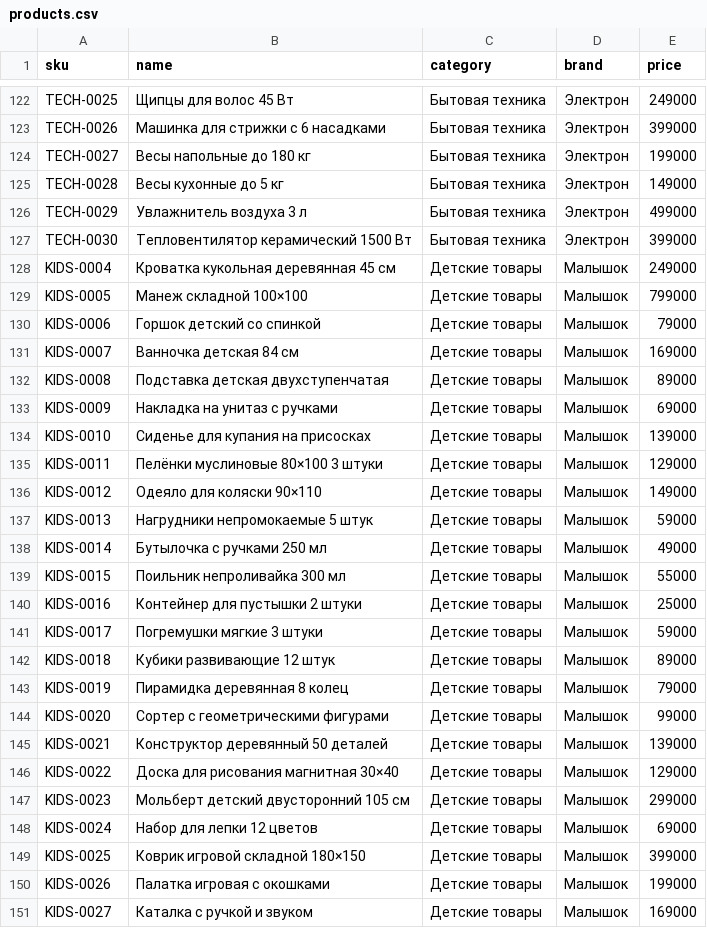
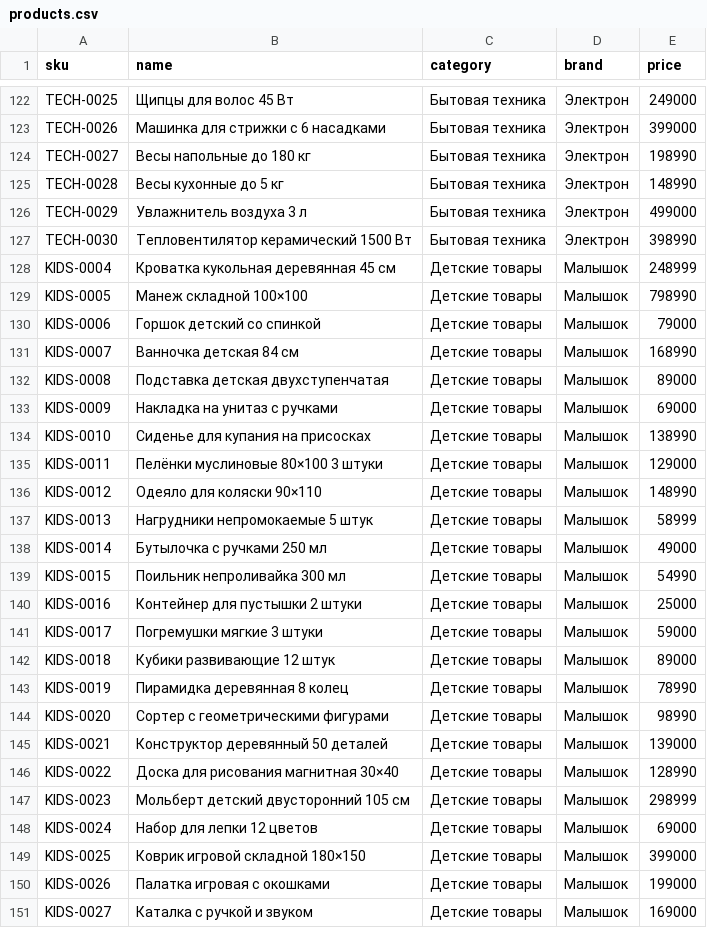
Before and after one commit to dementev-dev/clickstream-data-platform, a CSV file: data/catalog/products.csv, drawn as a sheet; only a part is shown, gaps mark what is left out; the diff covers the shown part only.

```diff
--- a/data/catalog/products.csv
+++ b/data/catalog/products.csv
@@ -123,18 +123,18 @@ TECH-0025,Щипцы для волос 45 Вт,Бытовая техника,Э
 TECH-0026,Машинка для стрижки с 6 насадками,Бытовая техника,Электрон,399000
-TECH-0027,Весы напольные до 180 кг,Бытовая техника,Электрон,199000
-TECH-0028,Весы кухонные до 5 кг,Бытовая техника,Электрон,149000
+TECH-0027,Весы напольные до 180 кг,Бытовая техника,Электрон,198990
+TECH-0028,Весы кухонные до 5 кг,Бытовая техника,Электрон,148990
 TECH-0029,Увлажнитель воздуха 3 л,Бытовая техника,Электрон,499000
-TECH-0030,Тепловентилятор керамический 1500 Вт,Бытовая техника,Электрон,399000
-KIDS-0004,Кроватка кукольная деревянная 45 см,Детские товары,Малышок,249000
-KIDS-0005,Манеж складной 100×100,Детские товары,Малышок,799000
+TECH-0030,Тепловентилятор керамический 1500 Вт,Бытовая техника,Электрон,398990
+KIDS-0004,Кроватка кукольная деревянная 45 см,Детские товары,Малышок,248999
+KIDS-0005,Манеж складной 100×100,Детские товары,Малышок,798990
 KIDS-0006,Горшок детский со спинкой,Детские товары,Малышок,79000
-KIDS-0007,Ванночка детская 84 см,Детские товары,Малышок,169000
+KIDS-0007,Ванночка детская 84 см,Детские товары,Малышок,168990
 KIDS-0008,Подставка детская двухступенчатая,Детские товары,Малышок,89000
 KIDS-0009,Накладка на унитаз с ручками,Детские товары,Малышок,69000
-KIDS-0010,Сиденье для купания на присосках,Детские товары,Малышок,139000
+KIDS-0010,Сиденье для купания на присосках,Детские товары,Малышок,138990
 KIDS-0011,Пелёнки муслиновые 80×100 3 штуки,Детские товары,Малышок,129000
-KIDS-0012,Одеяло для коляски 90×110,Детские товары,Малышок,149000
-KIDS-0013,Нагрудники непромокаемые 5 штук,Детские товары,Малышок,59000
+KIDS-0012,Одеяло для коляски 90×110,Детские товары,Малышок,148990
+KIDS-0013,Нагрудники непромокаемые 5 штук,Детские товары,Малышок,58999
 KIDS-0014,Бутылочка с ручками 250 мл,Детские товары,Малышок,49000
-KIDS-0015,Поильник непроливайка 300 мл,Детские товары,Малышок,55000
+KIDS-0015,Поильник непроливайка 300 мл,Детские товары,Малышок,54990
 KIDS-0016,Контейнер для пустышки 2 штуки,Детские товары,Малышок,25000
@@ -142,7 +142,7 @@ KIDS-0017,Погремушки мягкие 3 штуки,Детские това
 KIDS-0018,Кубики развивающие 12 штук,Детские товары,Малышок,89000
-KIDS-0019,Пирамидка деревянная 8 колец,Детские товары,Малышок,79000
-KIDS-0020,Сортер с геометрическими фигурами,Детские товары,Малышок,99000
+KIDS-0019,Пирамидка деревянная 8 колец,Детские товары,Малышок,78990
+KIDS-0020,Сортер с геометрическими фигурами,Детские товары,Малышок,98990
 KIDS-0021,Конструктор деревянный 50 деталей,Детские товары,Малышок,139000
-KIDS-0022,Доска для рисования магнитная 30×40,Детские товары,Малышок,129000
-KIDS-0023,Мольберт детский двусторонний 105 см,Детские товары,Малышок,299000
+KIDS-0022,Доска для рисования магнитная 30×40,Детские товары,Малышок,128990
+KIDS-0023,Мольберт детский двусторонний 105 см,Детские товары,Малышок,298999
 KIDS-0024,Набор для лепки 12 цветов,Детские товары,Малышок,69000
```
Also changed, not shown: 61 edited cells elsewhere in this file, 18 other files.
